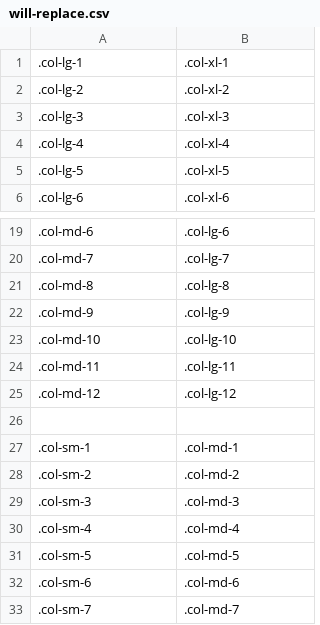
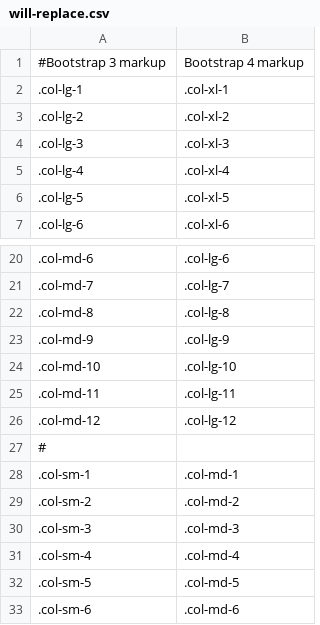
Before and after one commit to tonitone/bootstrap-upgrade-helper, a CSV file: search-rules/will-replace.csv, drawn as a sheet; only a part is shown, gaps mark what is left out; the shorter side is filled out with more unchanged rows; addresses are those after the commit; the diff names each change by its address in the sheet, - before the commit and + after, or states it on an @@ line.

Commit message:
Update will-replace.csv (#3)

```diff
--- a/search-rules/will-replace.csv
+++ b/search-rules/will-replace.csv
+row 1: #Bootstrap 3 markup | Bootstrap 4 markup
-A27: (empty)
+A27: #
```
